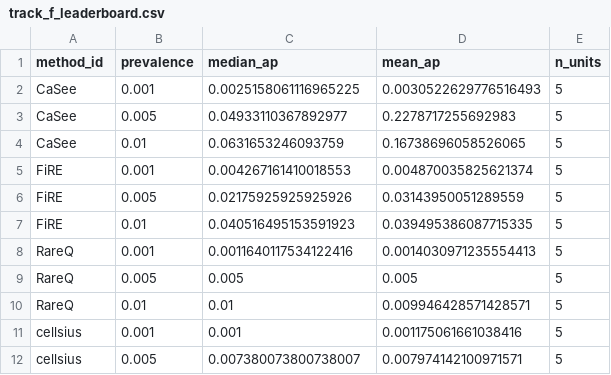
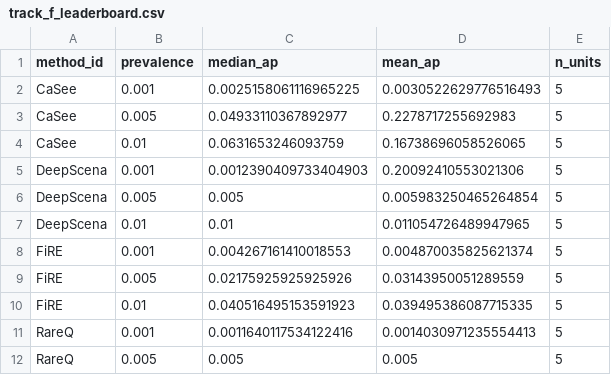
Before and after one commit to jaswanthmoram/reach-rarecell-benchmark, a CSV file: data/results/revision/track_f/track_f_leaderboard.csv, drawn as a sheet; only a part is shown; the shorter side is filled out with more unchanged rows.

```diff
--- a/data/results/revision/track_f/track_f_leaderboard.csv
+++ b/data/results/revision/track_f/track_f_leaderboard.csv
@@ -4,2 +4,5 @@ CaSee,0.005,0.04933110367892977,0.2278717255692983,5
 CaSee,0.01,0.0631653246093759,0.16738696058526065,5
+DeepScena,0.001,0.0012390409733404903,0.20092410553021306,5
+DeepScena,0.005,0.005,0.005983250465264854,5
+DeepScena,0.01,0.01,0.011054726489947965,5
 FiRE,0.001,0.004267161410018553,0.004870035825621374,5
```
Also changed, not shown: data/results/revision/track_a_vs_f_comparison.csv, data/results/revision/track_f/track_a_vs_f_comparison.csv, 5 other files.
